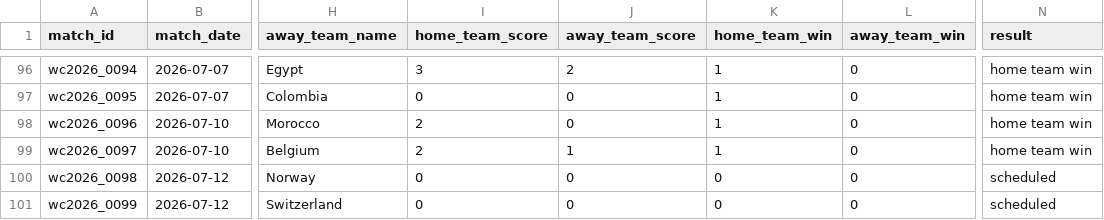
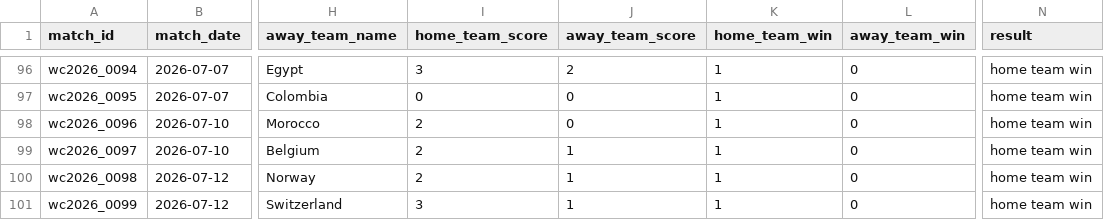
Before and after one commit to rodrigohigashi/World_Cup_2026_predictions, a CSV file: data/wc2026_matches.csv, drawn as a sheet; only a part is shown, gaps mark what is left out; the diff names each change by its address in the sheet, - before the commit and + after, or states it on an @@ line.

```diff
--- a/data/wc2026_matches.csv
+++ b/data/wc2026_matches.csv
-I100 (home_team_score): 0
+I100 (home_team_score): 2
-J100:J101 (away_team_score): 0
+J100:J101 (away_team_score): 1
-K100:K101 (home_team_win): 0
+K100:K101 (home_team_win): 1
-N100:N101 (result): scheduled
+N100:N101 (result): home team win
-I101 (home_team_score): 0
+I101 (home_team_score): 3
```
Also changed, not shown: 2 other files.
